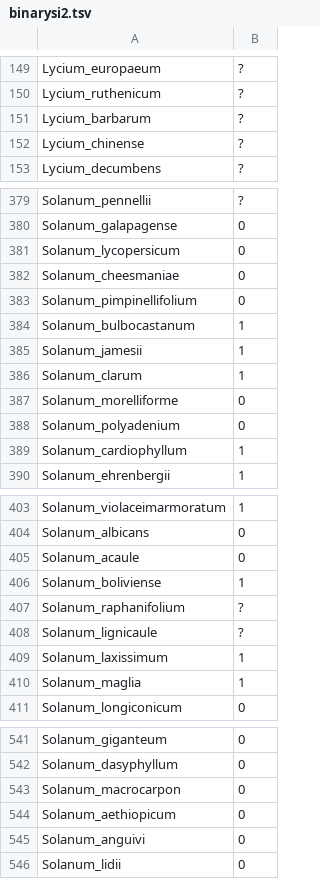
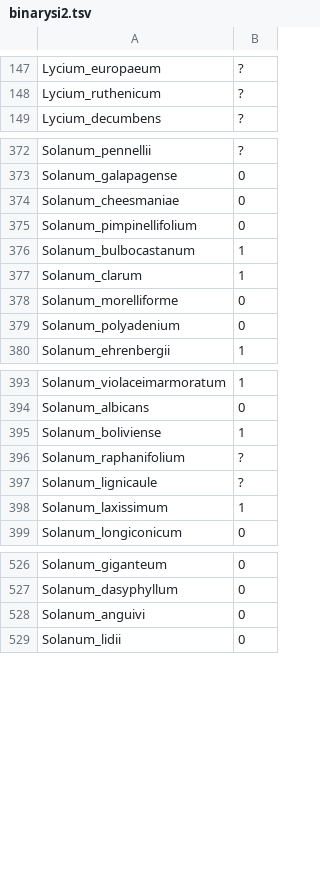
Before and after one commit to roszenil/solploidy, a TSV file: basicdata/binarysi2.tsv, drawn as a sheet; only a part is shown, gaps mark what is left out; the diff covers the shown part only; the diff names each change by its address in the sheet, - before the commit and + after, or states it on an @@ line.

```diff
--- a/basicdata/binarysi2.tsv
+++ b/basicdata/binarysi2.tsv
-row 151: Lycium_barbarum | ?
-row 152: Lycium_chinense | ?
-row 381: Solanum_lycopersicum | 0
-row 385: Solanum_jamesii | 1
-row 389: Solanum_cardiophyllum | 1
-row 405: Solanum_acaule | 0
-row 410: Solanum_maglia | 1
-row 543: Solanum_macrocarpon | 0
-row 544: Solanum_aethiopicum | 0
```
Also changed, not shown: 9 removed rows elsewhere in this file, basicdata/binaryploidy2.tsv, basicdata/threestate2.tsv, 2 other files.
